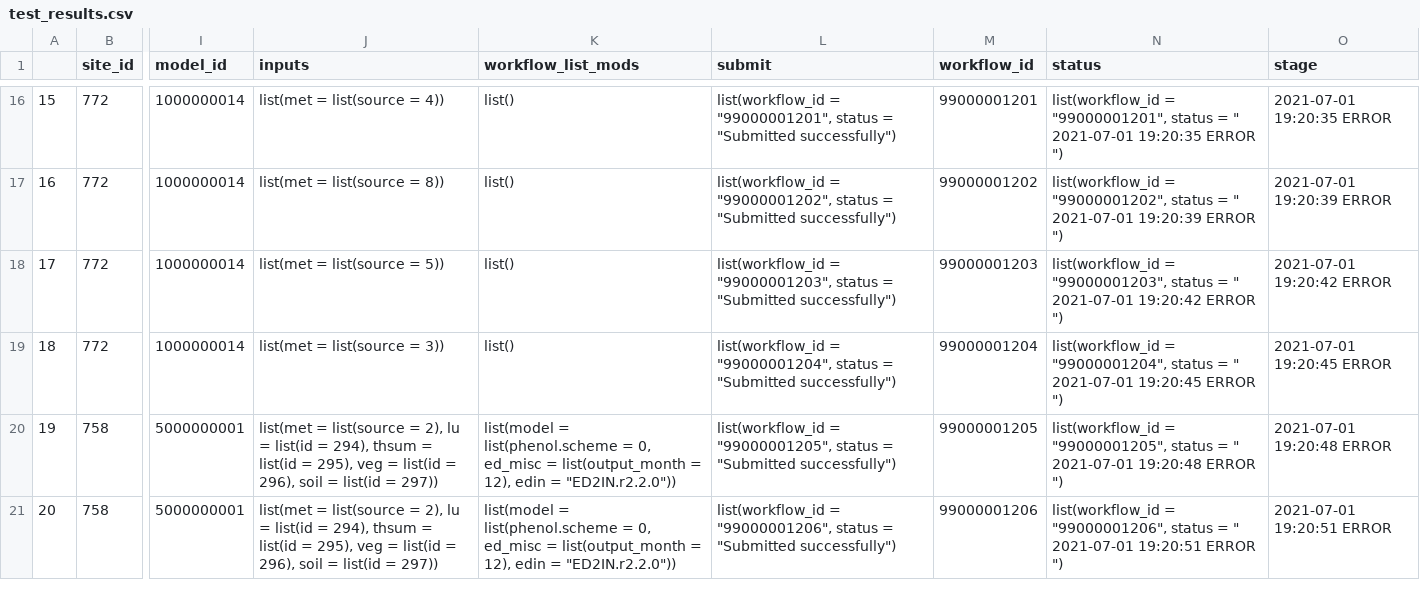
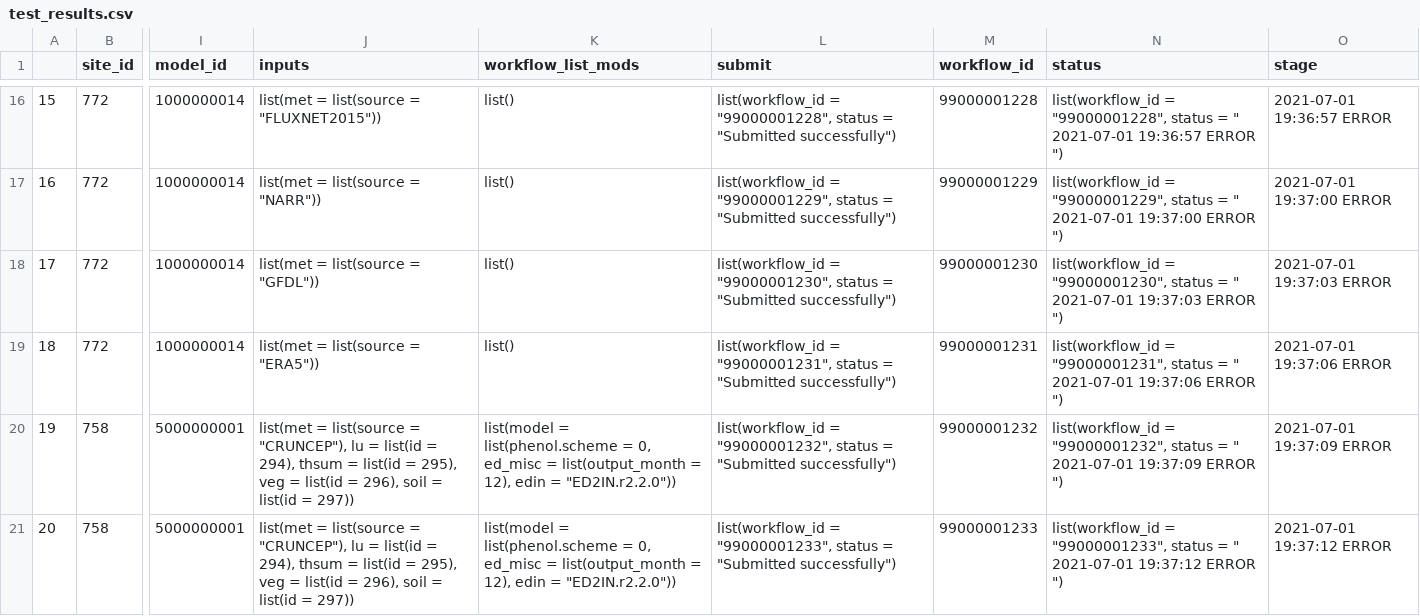
Before and after one commit to PecanProject/pecan-status-board, a CSV file: inst/test_results.csv, drawn as a sheet; only a part is shown, gaps mark what is left out; the diff covers the shown part only; the diff names each change by its address in the sheet, - before the commit and + after, or states it on an @@ line.

```diff
--- a/inst/test_results.csv
+++ b/inst/test_results.csv
-J16 (inputs): list(met = list(source = 4))
+J16 (inputs): list(met = list(source = "FLUXNET2015"))
-L16 (submit): list(workflow_id = "99000001201", status =…
+L16 (submit): list(workflow_id = "99000001228", status =…
-M16 (workflow_id): 99000001201
+M16 (workflow_id): 99000001228
-N16 (status): list(workflow_id = "99000001201", status = " 2021-07-01 19:20:35 ERROR ")
+N16 (status): list(workflow_id = "99000001228", status = " 2021-07-01 19:36:57 ERROR ")
-O16 (stage): 2021-07-01 19:20:35 ERROR
+O16 (stage): 2021-07-01 19:36:57 ERROR
-J17 (inputs): list(met = list(source = 8))
+J17 (inputs): list(met = list(source = "NARR"))
-L17 (submit): list(workflow_id = "99000001202", status =…
+L17 (submit): list(workflow_id = "99000001229", status =…
-M17 (workflow_id): 99000001202
+M17 (workflow_id): 99000001229
-N17 (status): list(workflow_id = "99000001202", status = " 2021-07-01 19:20:39 ERROR ")
+N17 (status): list(workflow_id = "99000001229", status = " 2021-07-01 19:37:00 ERROR ")
-O17 (stage): 2021-07-01 19:20:39 ERROR
+O17 (stage): 2021-07-01 19:37:00 ERROR
-J18 (inputs): list(met = list(source = 5))
+J18 (inputs): list(met = list(source = "GFDL"))
-L18 (submit): list(workflow_id = "99000001203", status =…
+L18 (submit): list(workflow_id = "99000001230", status =…
-M18 (workflow_id): 99000001203
+M18 (workflow_id): 99000001230
-N18 (status): list(workflow_id = "99000001203", status = " 2021-07-01 19:20:42 ERROR ")
+N18 (status): list(workflow_id = "99000001230", status = " 2021-07-01 19:37:03 ERROR ")
-O18 (stage): 2021-07-01 19:20:42 ERROR
+O18 (stage): 2021-07-01 19:37:03 ERROR
-J19 (inputs): list(met = list(source = 3))
+J19 (inputs): list(met = list(source = "ERA5"))
-L19 (submit): list(workflow_id = "99000001204", status =…
+L19 (submit): list(workflow_id = "99000001231", status =…
-M19 (workflow_id): 99000001204
+M19 (workflow_id): 99000001231
-N19 (status): list(workflow_id = "99000001204", status = " 2021-07-01 19:20:45 ERROR ")
+N19 (status): list(workflow_id = "99000001231", status = " 2021-07-01 19:37:06 ERROR ")
-O19 (stage): 2021-07-01 19:20:45 ERROR
+O19 (stage): 2021-07-01 19:37:06 ERROR
-J20:J21 (inputs): …list(source = 2), lu =…
+J20:J21 (inputs): …list(source = "CRUNCEP"), lu =…
-L20 (submit): list(workflow_id = "99000001205", status =…
+L20 (submit): list(workflow_id = "99000001232", status =…
-M20 (workflow_id): 99000001205
+M20 (workflow_id): 99000001232
-N20 (status): list(workflow_id = "99000001205", status = " 2021-07-01 19:20:48 ERROR ")
+N20 (status): list(workflow_id = "99000001232", status = " 2021-07-01 19:37:09 ERROR ")
-O20 (stage): 2021-07-01 19:20:48 ERROR
+O20 (stage): 2021-07-01 19:37:09 ERROR
-L21 (submit): list(workflow_id = "99000001206", status =…
+L21 (submit): list(workflow_id = "99000001233", status =…
-M21 (workflow_id): 99000001206
+M21 (workflow_id): 99000001233
-N21 (status): list(workflow_id = "99000001206", status = " 2021-07-01 19:20:51 ERROR ")
+N21 (status): list(workflow_id = "99000001233", status = " 2021-07-01 19:37:12 ERROR ")
-O21 (stage): 2021-07-01 19:20:51 ERROR
+O21 (stage): 2021-07-01 19:37:12 ERROR
```
Also changed, not shown: 105 edited cells elsewhere in this file.
